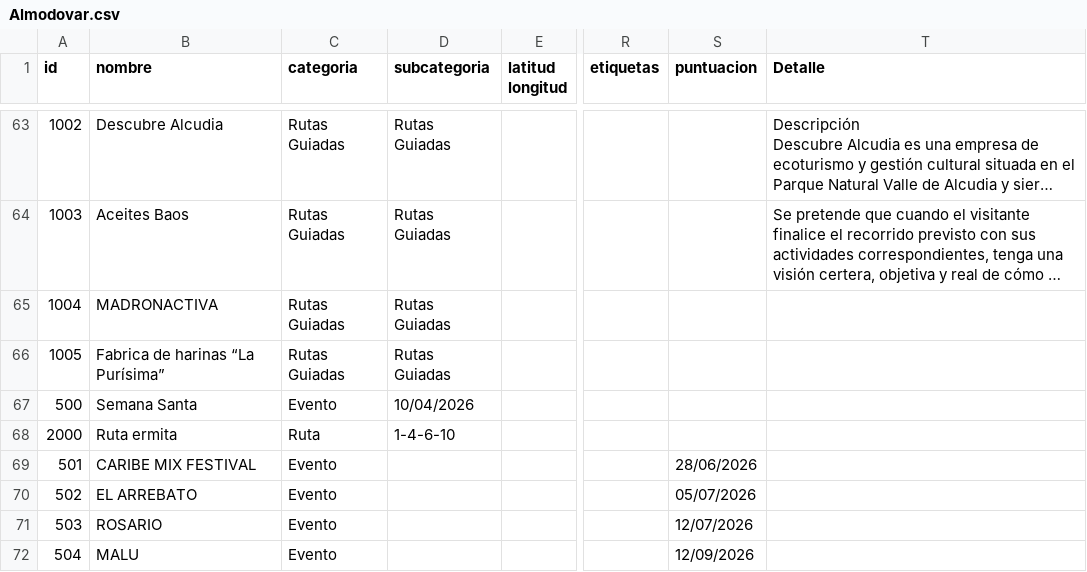
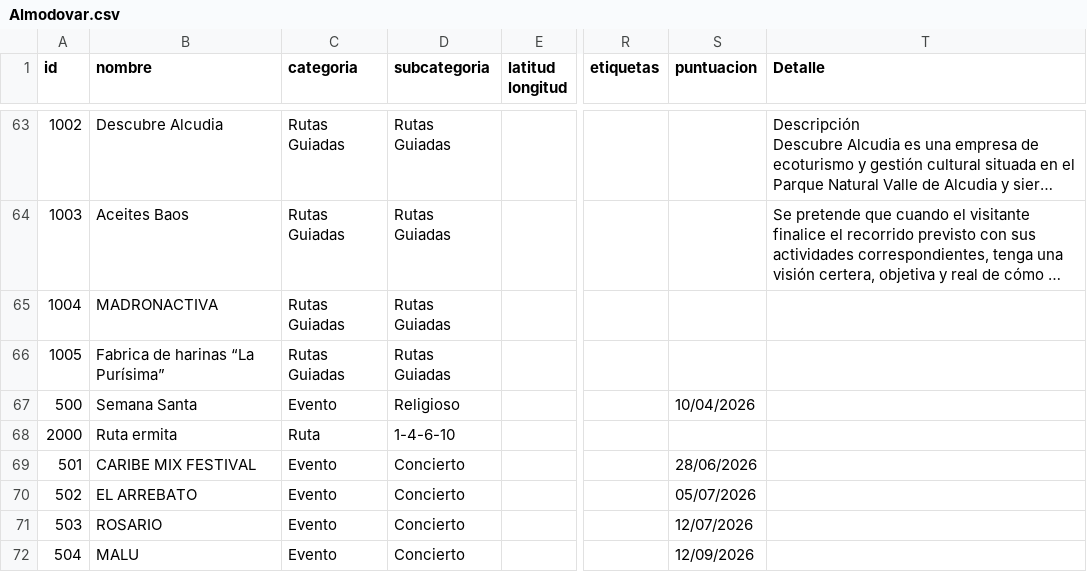
Before and after one commit to gabrielsantosgrillo-dot/JuegosCartas, a CSV file: turismo/Almodovar.csv, drawn as a sheet; only a part is shown, gaps mark what is left out; long unchanged cells end in …; the diff covers the shown part only; the diff names each change by its address in the sheet, - before the commit and + after, or states it on an @@ line.

```diff
--- a/turismo/Almodovar.csv
+++ b/turismo/Almodovar.csv
-D67 (subcategoria): 10/04/2026
+D67 (subcategoria): Religioso
-S67 (puntuacion): (empty)
+S67 (puntuacion): 10/04/2026
-D69:D72 (subcategoria): (empty)
+D69:D72 (subcategoria): Concierto
```
Also changed, not shown: 50 edited cells elsewhere in this file.
